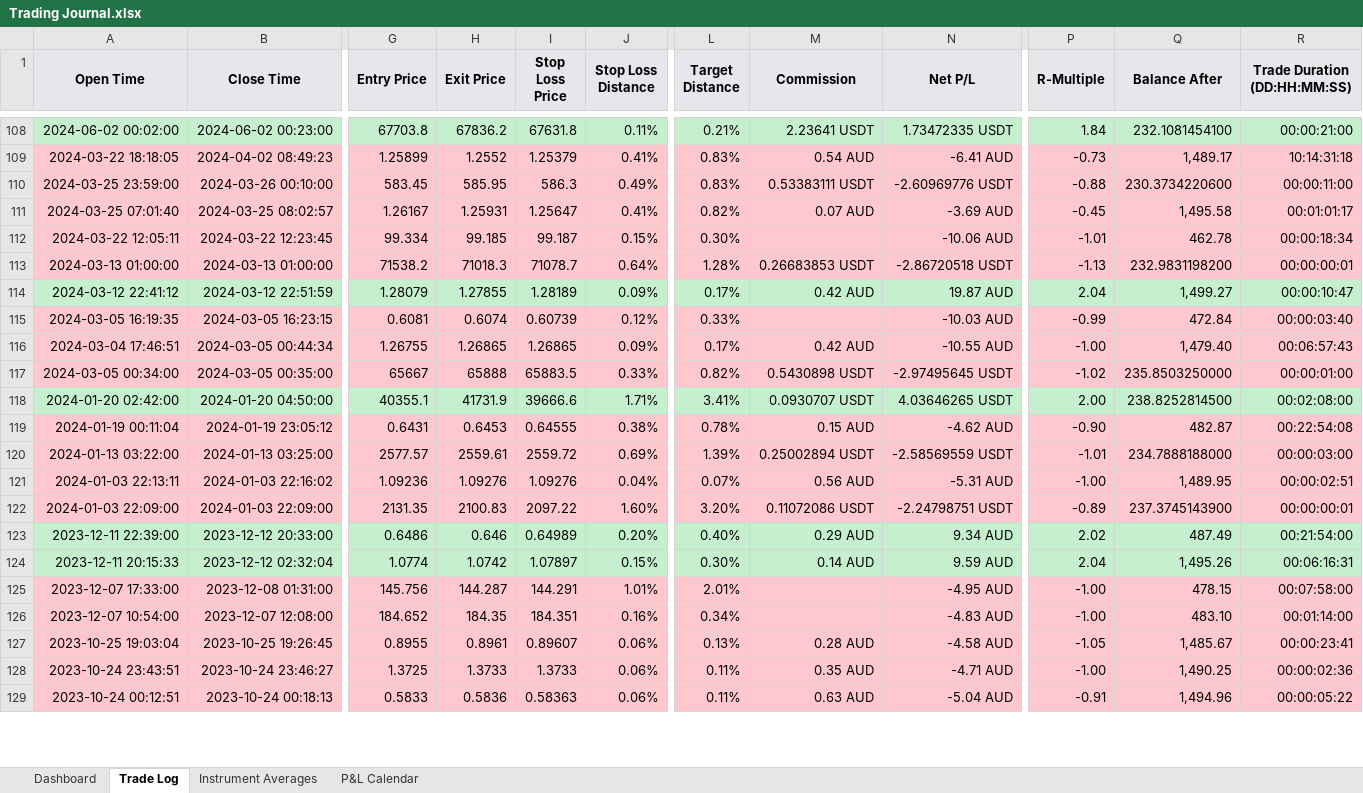
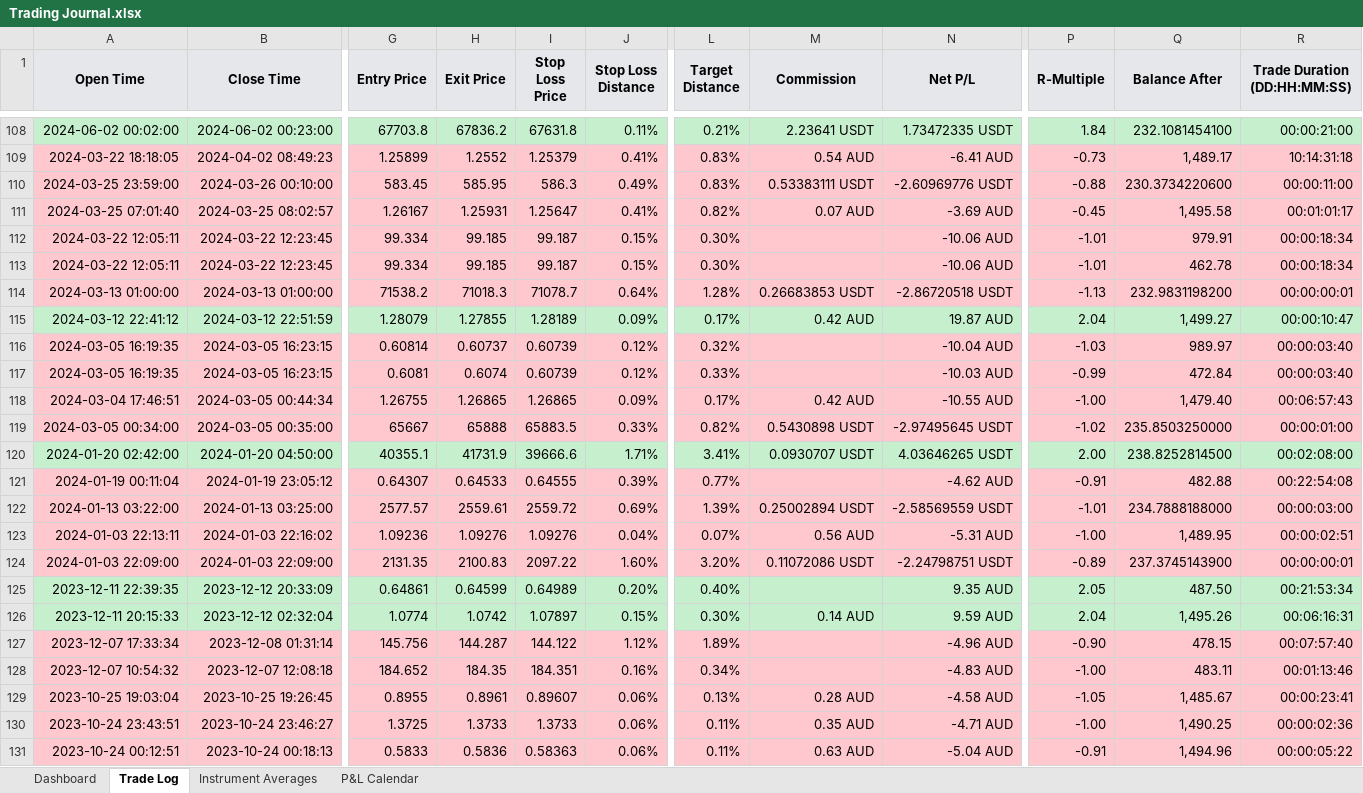
Before and after one commit to alexpsym/CODEX, an Excel workbook: journal/Trading Journal.xlsx, sheet Trade Log, drawn as a sheet; only a part is shown, gaps mark what is left out; values as stored, in another font and other column widths than the file's, no borders; conditional formats not drawn; addresses are those after the commit; rows hold the shown columns only; the diff covers the shown part only; the diff names each change by its address in the sheet, - before the commit and + after, or states it on an @@ line.

```diff
--- a/journal/Trading Journal.xlsx (sheet Trade Log)
+++ b/journal/Trading Journal.xlsx (sheet Trade Log)
+row 112: 2024-03-22 12:05:11 | 2024-03-22 12:23:45 | 99.334 | 99.185 | 99.187 | 0.15% | 0.30% |  | -10.06 AUD | -1.01 | 979.91 | 00:00:18:34
+row 116: 2024-03-05 16:19:35 | 2024-03-05 16:23:15 | 0.60814 | 0.60737 | 0.60739 | 0.12% | 0.32% |  | -10.04 AUD | -1.03 | 989.97 | 00:00:03:40
-G121 (Entry Price): 0.6431
+G121 (Entry Price): 0.64307
-H121 (Exit Price): 0.6453
+H121 (Exit Price): 0.64533
-J121 (Stop Loss Distance): 0.38%
+J121 (Stop Loss Distance): 0.39%
-L121 (Target Distance): 0.78%
+L121 (Target Distance): 0.77%
-M121 (Commission): 0.15 AUD
+M121 (Commission): (empty)
-P121 (R-Multiple): -0.90
+P121 (R-Multiple): -0.91
-Q121 (Balance After): 482.87
+Q121 (Balance After): 482.88
-A125 (Open Time): 2023-12-11 22:39:00
+A125 (Open Time): 2023-12-11 22:39:35
-B125 (Close Time): 2023-12-12 20:33:00
+B125 (Close Time): 2023-12-12 20:33:09
-G125 (Entry Price): 0.6486
+G125 (Entry Price): 0.64861
-H125 (Exit Price): 0.646
+H125 (Exit Price): 0.64599
-M125 (Commission): 0.29 AUD
+M125 (Commission): (empty)
-N125 (Net P/L): 9.34 AUD
+N125 (Net P/L): 9.35 AUD
-P125 (R-Multiple): 2.02
+P125 (R-Multiple): 2.05
-Q125 (Balance After): 487.49
+Q125 (Balance After): 487.50
-R125 (Trade Duration (DD:HH:MM:SS)): 00:21:54:00
+R125 (Trade Duration (DD:HH:MM:SS)): 00:21:53:34
-A127 (Open Time): 2023-12-07 17:33:00
+A127 (Open Time): 2023-12-07 17:33:34
-B127 (Close Time): 2023-12-08 01:31:00
+B127 (Close Time): 2023-12-08 01:31:14
-I127 (Stop Loss Price): 144.291
+I127 (Stop Loss Price): 144.122
-J127 (Stop Loss Distance): 1.01%
+J127 (Stop Loss Distance): 1.12%
-L127 (Target Distance): 2.01%
+L127 (Target Distance): 1.89%
-N127 (Net P/L): -4.95 AUD
+N127 (Net P/L): -4.96 AUD
-P127 (R-Multiple): -1.00
+P127 (R-Multiple): -0.90
-R127 (Trade Duration (DD:HH:MM:SS)): 00:07:58:00
+R127 (Trade Duration (DD:HH:MM:SS)): 00:07:57:40
-A128 (Open Time): 2023-12-07 10:54:00
+A128 (Open Time): 2023-12-07 10:54:32
-B128 (Close Time): 2023-12-07 12:08:00
+B128 (Close Time): 2023-12-07 12:08:18
-Q128 (Balance After): 483.10
+Q128 (Balance After): 483.11
-R128 (Trade Duration (DD:HH:MM:SS)): 00:01:14:00
+R128 (Trade Duration (DD:HH:MM:SS)): 00:01:13:46
```
Also changed, not shown: 3 added rows and 264 edited cells elsewhere in this sheet, sheet Instrument Averages, sheet Dashboard, sheet P&L Calendar, hidden cells, 8 other files.
